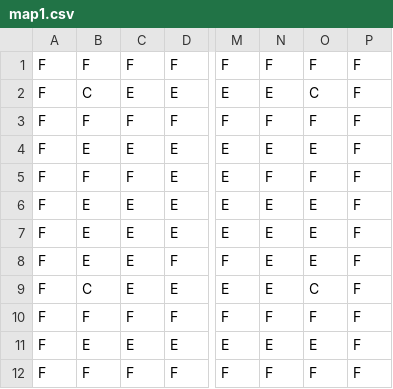
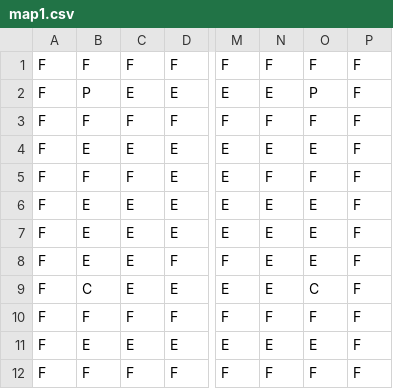
Before and after one commit to ldellisola/SecretSnowBros, a CSV file: SecretSnowBros/Maps/map1.csv, drawn as a sheet; only a part is shown, gaps mark what is left out; the diff names each change by its address in the sheet, - before the commit and + after, or states it on an @@ line.

Commit message:
Only a little change

```diff
--- a/SecretSnowBros/Maps/map1.csv
+++ b/SecretSnowBros/Maps/map1.csv
-B2: C
+B2: P
-O2: C
+O2: P
```
